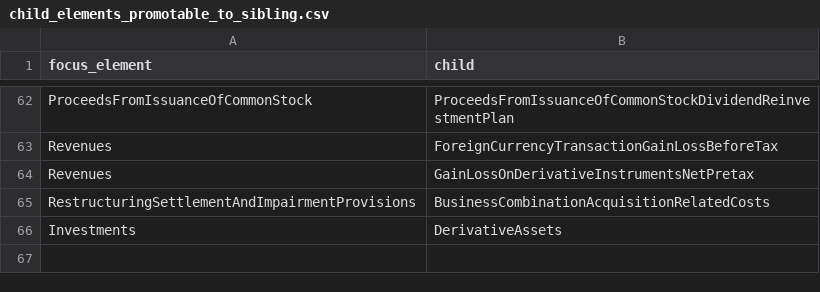
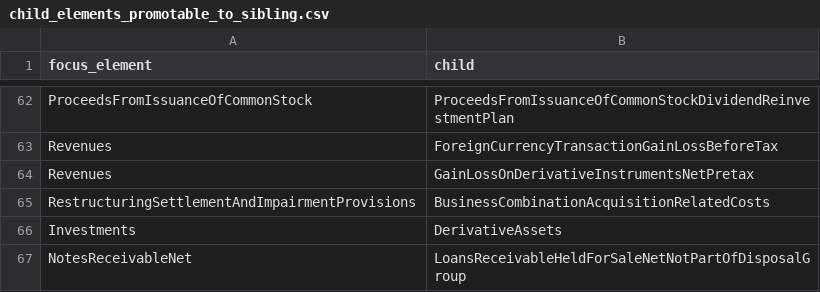
Before and after one commit to DataQualityCommittee/dqc_us_rules, a CSV file: dqc_us_rules/resources/DQC_US_0081/child_elements_promotable_to_sibling.csv, drawn as a sheet; only a part is shown, gaps mark what is left out.

Commit message:
Update v12 (#486)
* Update DQC_0092 rule submission form

* Updated Parent sibling relationship

* Update .gitignore

Co-authored-by: campbellpryde

```diff
--- a/dqc_us_rules/resources/DQC_US_0081/child_elements_promotable_to_sibling.csv
+++ b/dqc_us_rules/resources/DQC_US_0081/child_elements_promotable_to_sibling.csv
@@ -66 +66,2 @@ RestructuringSettlementAndImpairmentProvisions,BusinessCombinationAcquisitionRel
 Investments,DerivativeAssets
+NotesReceivableNet,LoansReceivableHeldForSaleNetNotPartOfDisposalGroup
```
Also changed, not shown: 14 other files.
